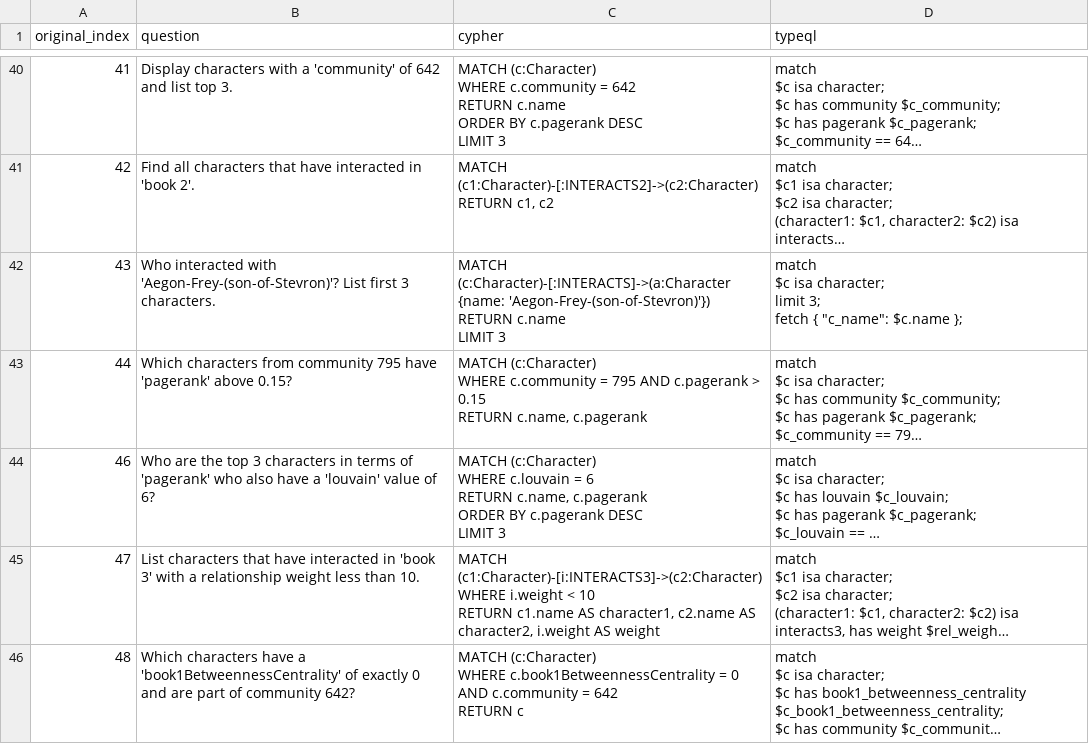
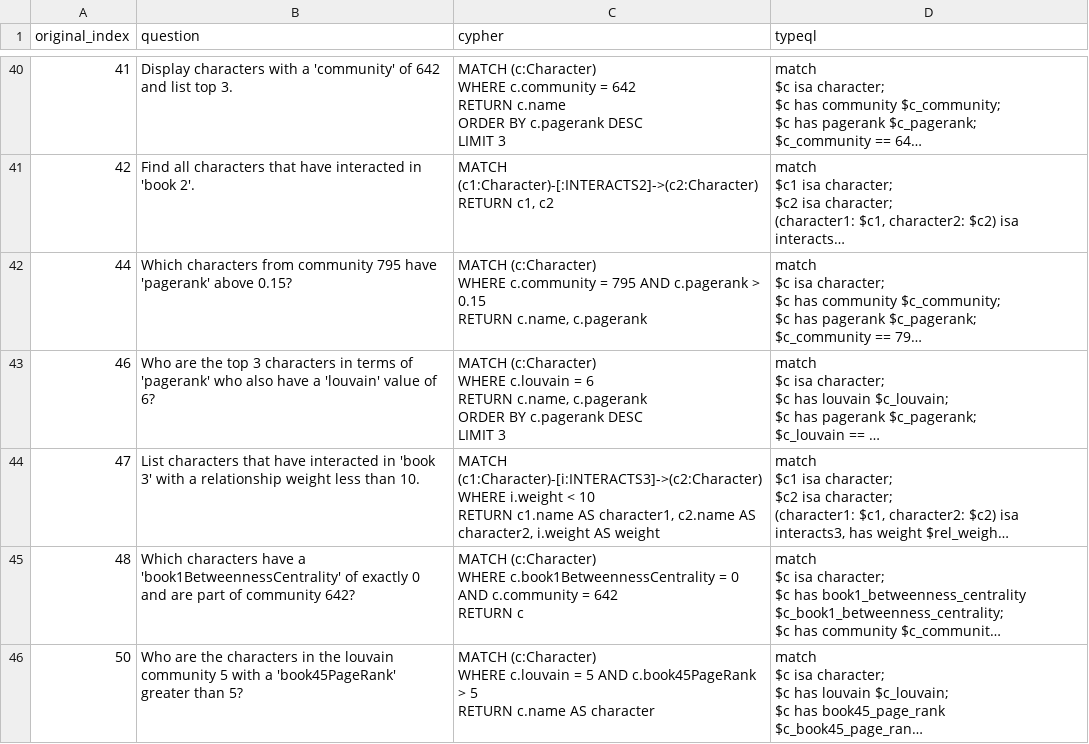
Before and after one commit to flyingsilverfin/text2typeql, a CSV file: output/gameofthrones/queries.csv, drawn as a sheet; only a part is shown, gaps mark what is left out; the shorter side is filled out with more unchanged rows; long unchanged cells end in …; ↵ is a line break in a cell; the diff covers the shown part only; the diff names each change by its address in the sheet, - before the commit and + after, or states it on an @@ line.

```diff
--- a/output/gameofthrones/queries.csv
+++ b/output/gameofthrones/queries.csv
-row 42: 43 | Who interacted with 'Aegon-Frey-(son-of-Stevron)'? List first 3 characters. | MATCH (c:Character)-[:INTERACTS]->(a:Character {name: 'Aegon-Frey-(son-of-Stevron)'}) ↵ RETURN c.name ↵ LIMIT 3 | match ↵ $c isa character; ↵ limit 3; ↵ fetch { "c_name": $c.name };
```
Also changed, not shown: 13 removed rows elsewhere in this file, output/twitch/failed_review.csv, output/twitch/queries.csv, 43 other files.
